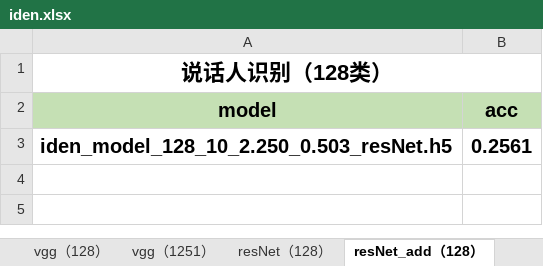
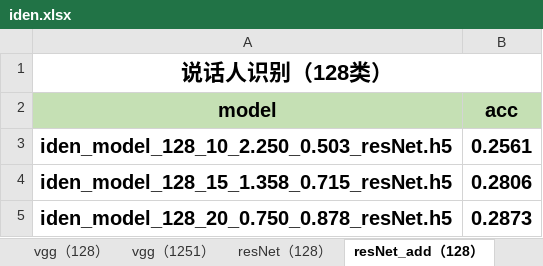
Before and after one commit to qiaoxiaobin2018/VoiceprintRecognition, an Excel workbook: res/iden.xlsx, sheet resNet_add（128）, drawn as a sheet; values as stored, in another font and other column widths than the file's, no borders; the diff names each change by its address in the sheet, - before the commit and + after, or states it on an @@ line.

```diff
--- a/res/iden.xlsx (sheet resNet_add（128）)
+++ b/res/iden.xlsx (sheet resNet_add（128）)
+row 4: iden_model_128_15_1.358_0.715_resNet.h5 | 0.2806
+row 5: iden_model_128_20_0.750_0.878_resNet.h5 | 0.2873
```
Also changed, not shown: sheet resNet（128）, sheet vgg（1251）, charts or pictures, res/veri.xlsx.
